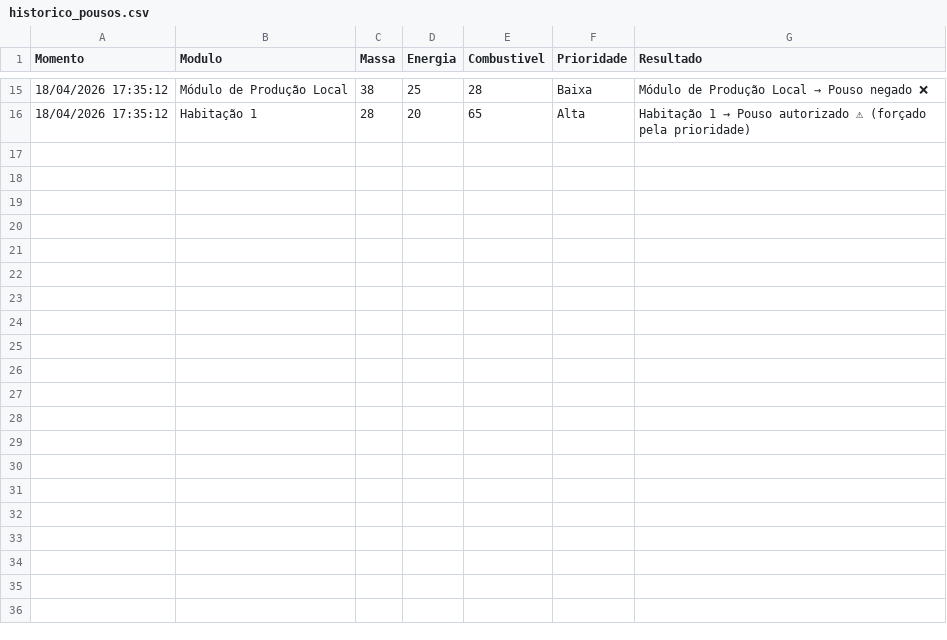
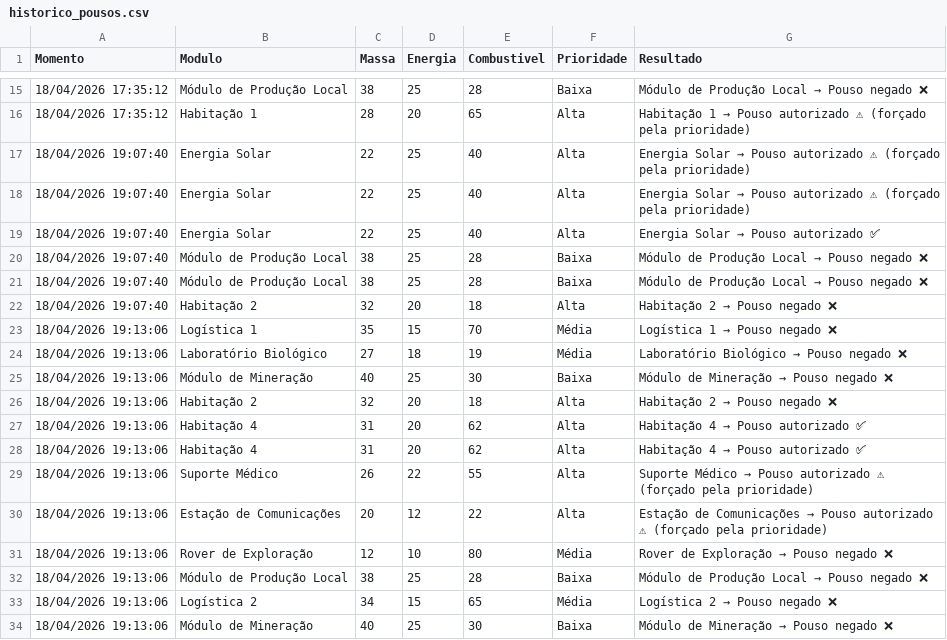
Before and after one commit to Fuchens28/fiap-fase2-mgpeb-simulacao, a CSV file: historico_pousos.csv, drawn as a sheet; only a part is shown, gaps mark what is left out; the diff names each change by its address in the sheet, - before the commit and + after, or states it on an @@ line.

Commit message:
Alteração do Readme e atualização de tentativas no historio de pouso.

```diff
--- a/historico_pousos.csv
+++ b/historico_pousos.csv
+row 17: 18/04/2026 19:07:40 | Energia Solar | 22 | 25 | 40 | Alta | Energia Solar → Pouso autorizado ⚠ (forçado pela prioridade)
+row 18: 18/04/2026 19:07:40 | Energia Solar | 22 | 25 | 40 | Alta | Energia Solar → Pouso autorizado ⚠ (forçado pela prioridade)
+row 19: 18/04/2026 19:07:40 | Energia Solar | 22 | 25 | 40 | Alta | Energia Solar → Pouso autorizado ✅
+row 20: 18/04/2026 19:07:40 | Módulo de Produção Local | 38 | 25 | 28 | Baixa | Módulo de Produção Local → Pouso negado ❌
+row 21: 18/04/2026 19:07:40 | Módulo de Produção Local | 38 | 25 | 28 | Baixa | Módulo de Produção Local → Pouso negado ❌
+row 22: 18/04/2026 19:07:40 | Habitação 2 | 32 | 20 | 18 | Alta | Habitação 2 → Pouso negado ❌
+row 23: 18/04/2026 19:13:06 | Logística 1 | 35 | 15 | 70 | Média | Logística 1 → Pouso negado ❌
+row 24: 18/04/2026 19:13:06 | Laboratório Biológico | 27 | 18 | 19 | Média | Laboratório Biológico → Pouso negado ❌
+row 25: 18/04/2026 19:13:06 | Módulo de Mineração | 40 | 25 | 30 | Baixa | Módulo de Mineração → Pouso negado ❌
+row 26: 18/04/2026 19:13:06 | Habitação 2 | 32 | 20 | 18 | Alta | Habitação 2 → Pouso negado ❌
+row 27: 18/04/2026 19:13:06 | Habitação 4 | 31 | 20 | 62 | Alta | Habitação 4 → Pouso autorizado ✅
+row 28: 18/04/2026 19:13:06 | Habitação 4 | 31 | 20 | 62 | Alta | Habitação 4 → Pouso autorizado ✅
+row 29: 18/04/2026 19:13:06 | Suporte Médico | 26 | 22 | 55 | Alta | Suporte Médico → Pouso autorizado ⚠ (forçado pela prioridade)
+row 30: 18/04/2026 19:13:06 | Estação de Comunicações | 20 | 12 | 22 | Alta | Estação de Comunicações → Pouso autorizado ⚠ (forçado pela prioridade)
+row 31: 18/04/2026 19:13:06 | Rover de Exploração | 12 | 10 | 80 | Média | Rover de Exploração → Pouso negado ❌
+row 32: 18/04/2026 19:13:06 | Módulo de Produção Local | 38 | 25 | 28 | Baixa | Módulo de Produção Local → Pouso negado ❌
+row 33: 18/04/2026 19:13:06 | Logística 2 | 34 | 15 | 65 | Média | Logística 2 → Pouso negado ❌
+row 34: 18/04/2026 19:13:06 | Módulo de Mineração | 40 | 25 | 30 | Baixa | Módulo de Mineração → Pouso negado ❌
```
Also changed, not shown: 1 other file.
